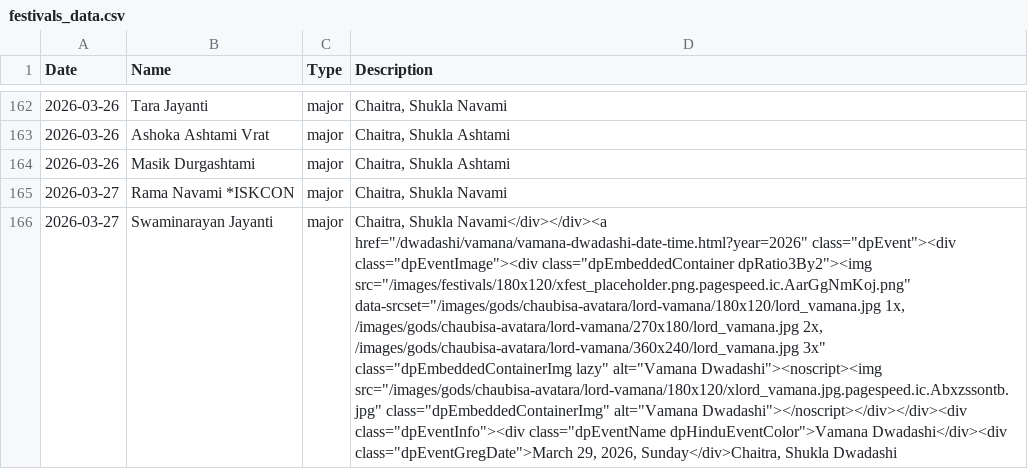
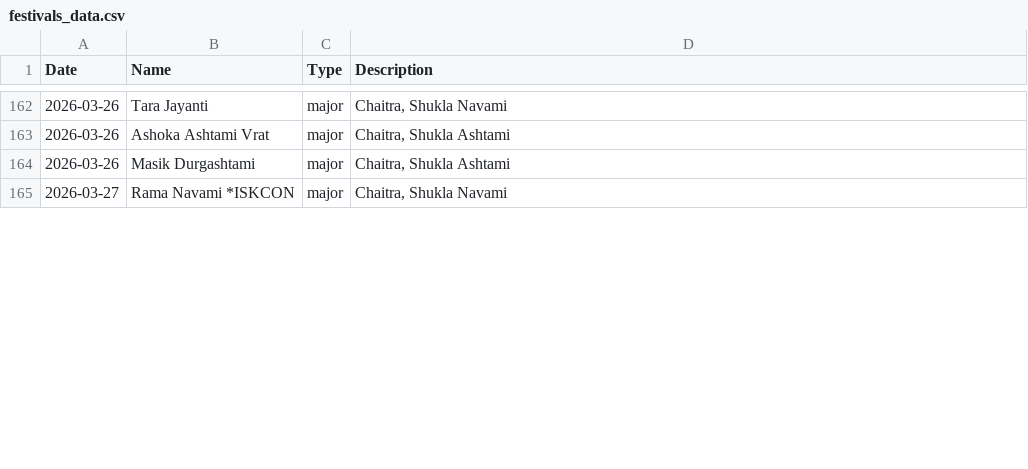
Before and after one commit to shivaincollection/shivaincollection.github.io, a CSV file: festivals_data.csv, drawn as a sheet; only a part is shown, gaps mark what is left out; removed rows and columns are numbered as before the commit, all else as after; the diff covers the shown part only; the diff names each change by its address in the sheet, - before the commit and + after, or states it on an @@ line.

Commit message:
festivals

```diff
--- a/festivals_data.csv
+++ b/festivals_data.csv
-row 166: 2026-03-27 | Swaminarayan Jayanti | major | Chaitra, Shukla Navami</div></div><a href="/dwadashi/vamana/vamana-dwadashi-date-time.html?year=2026" class="dpEvent"><div class="dpEventImage"><div class="dpEmbeddedContainer dpRatio3By2"><img src="/images/festivals/180x120/xfest_placeholder.png.pagespeed.ic.AarGgNmKoj.png" data-srcset="/images/gods/chaubisa-avatara/lord-vamana/180x120/lord_vamana.jpg 1x, /images/gods/chaubisa-avatara/lord-vamana/270x180/lord_vamana.jpg 2x, /images/gods/chaubisa-avatara/lord-vamana/360x240/lord_vamana.jpg 3x" class="dpEmbeddedContainerImg lazy" alt="Vamana Dwadashi"><noscript><img src="/images/gods/chaubisa-avatara/lord-vamana/180x120/xlord_vamana.jpg.pagespeed.ic.Abxzssontb.jpg" class="dpEmbeddedContainerImg" alt="Vamana Dwadashi"></noscript></div></div><div class="dpEventInfo"><div class="dpEventName dpHinduEventColor">Vamana Dwadashi</div><div class="dpEventGregDate">March 29, 2026, Sunday</div>Chaitra, Shukla Dwadashi
```
Also changed, not shown: 1 added row and 13 edited cells elsewhere in this file.
